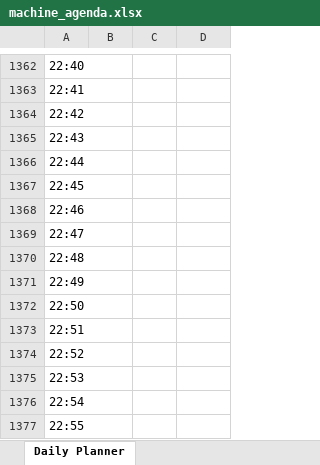
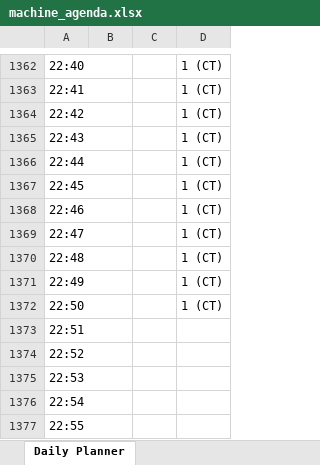
Before and after one commit to novastor/BMG5111, an Excel workbook: utils/machine_agenda.xlsx, sheet Daily Planner, drawn as a sheet; only a part is shown, gaps mark what is left out; values as stored, in another font and other column widths than the file's, no borders; the diff covers the shown part only; the diff names each change by its address in the sheet, - before the commit and + after, or states it on an @@ line.

```diff
--- a/utils/machine_agenda.xlsx (sheet Daily Planner)
+++ b/utils/machine_agenda.xlsx (sheet Daily Planner)
-D1362:D1372: (empty)
+D1362:D1372: 1 (CT)
```
Also changed, not shown: 28 edited cells elsewhere in this sheet, 9 other files.
